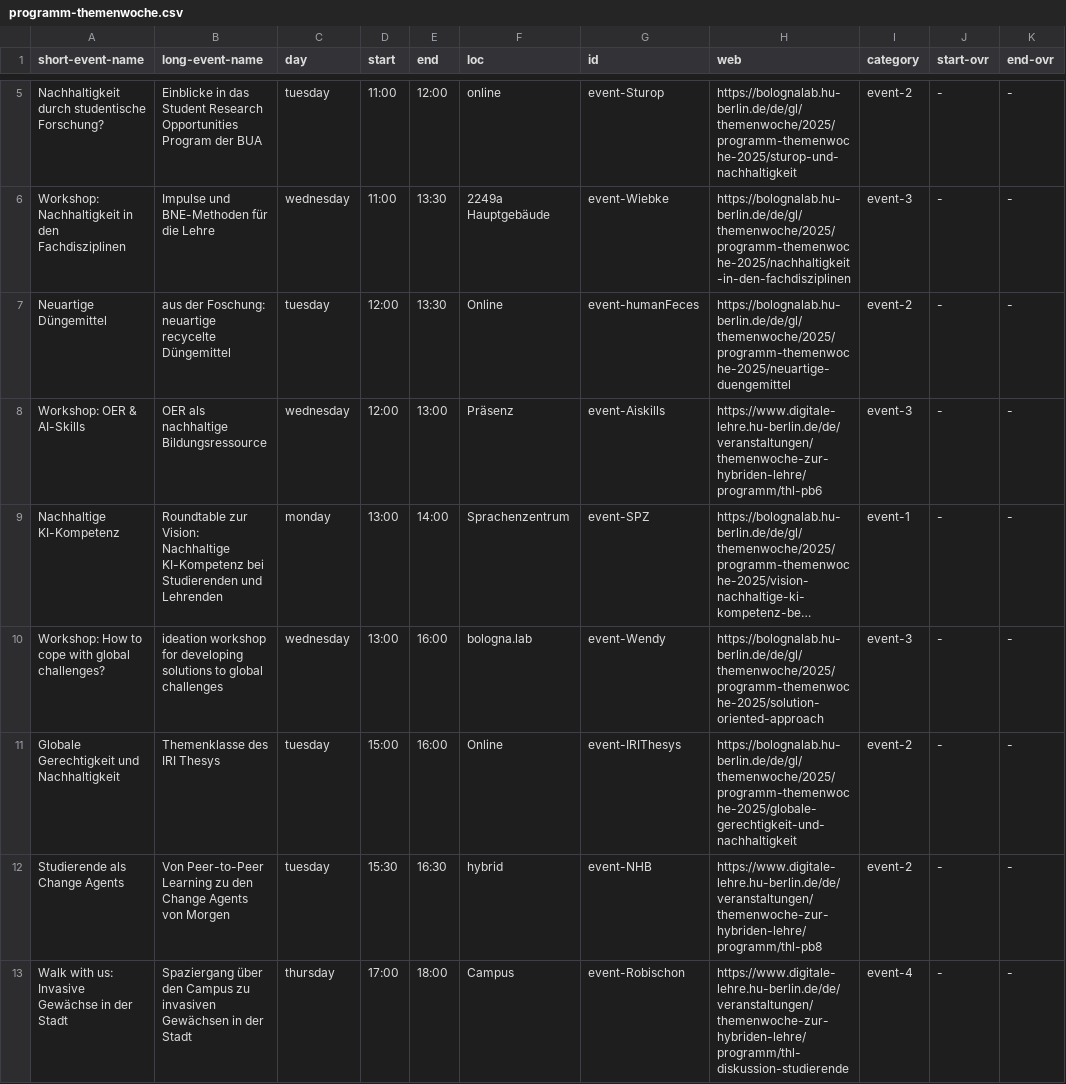
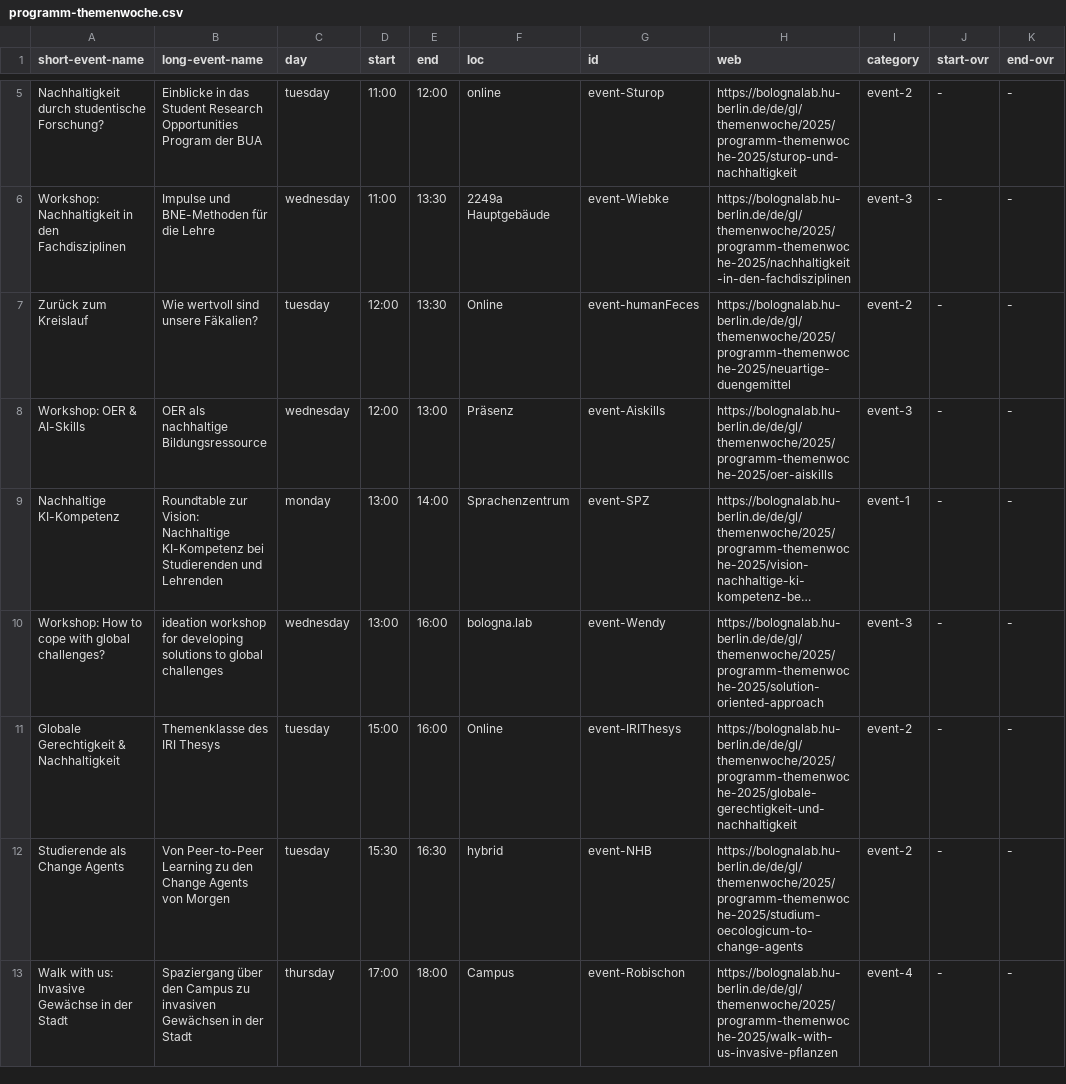
Before and after one commit to bolognalab/bolognalab.github.io, a CSV file: themenwoche-2025-wednesday/files/programm-themenwoche.csv, drawn as a sheet; only a part is shown, gaps mark what is left out; long unchanged cells end in …; the diff names each change by its address in the sheet, - before the commit and + after, or states it on an @@ line.

Commit message:
update Details der Programmpunkte

```diff
--- a/themenwoche-2025-wednesday/files/programm-themenwoche.csv
+++ b/themenwoche-2025-wednesday/files/programm-themenwoche.csv
-A7 (short-event-name): Neuartige Düngemittel
+A7 (short-event-name): Zurück zum Kreislauf
-B7 (long-event-name): aus der Foschung: neuartige recycelte Düngemittel
+B7 (long-event-name): Wie wertvoll sind unsere Fäkalien?
-H8 (web): https://www.digitale-lehre.hu-berlin.de/de/veranstaltungen/themenwoche-zur-hybriden-lehre/programm/thl-pb6
+H8 (web): https://bolognalab.hu-berlin.de/de/gl/themenwoche/2025/programm-themenwoche-2025/oer-aiskills
-A11 (short-event-name): Globale Gerechtigkeit und Nachhaltigkeit
+A11 (short-event-name): Globale Gerechtigkeit & Nachhaltigkeit
-H12 (web): https://www.digitale-lehre.hu-berlin.de/de/veranstaltungen/themenwoche-zur-hybriden-lehre/programm/thl-pb8
+H12 (web): https://bolognalab.hu-berlin.de/de/gl/themenwoche/2025/programm-themenwoche-2025/studium-oecologicum-to-change-agents
-H13 (web): https://www.digitale-lehre.hu-berlin.de/de/veranstaltungen/themenwoche-zur-hybriden-lehre/programm/thl-diskussion-studierende
+H13 (web): https://bolognalab.hu-berlin.de/de/gl/themenwoche/2025/programm-themenwoche-2025/walk-with-us-invasive-pflanzen
```
Also changed, not shown: 12 other files.
